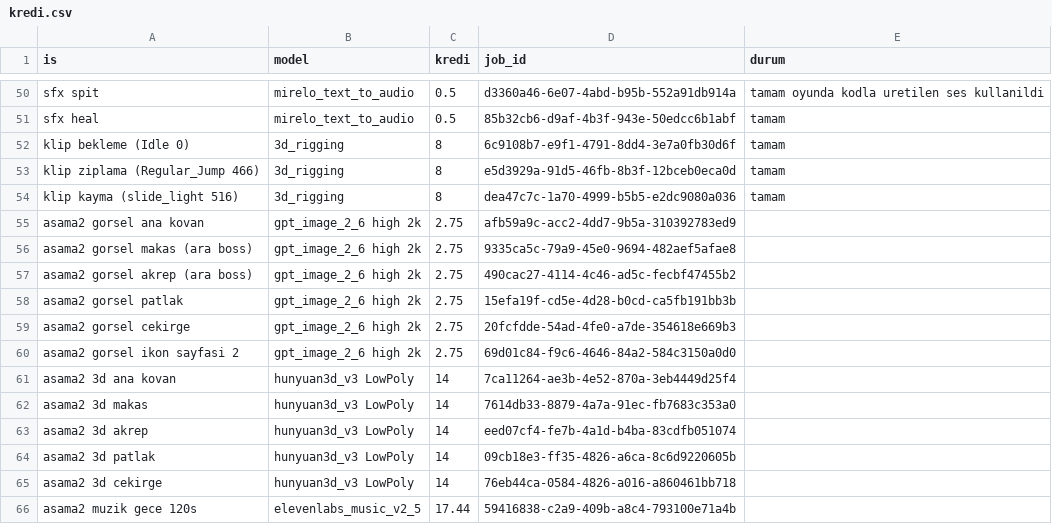
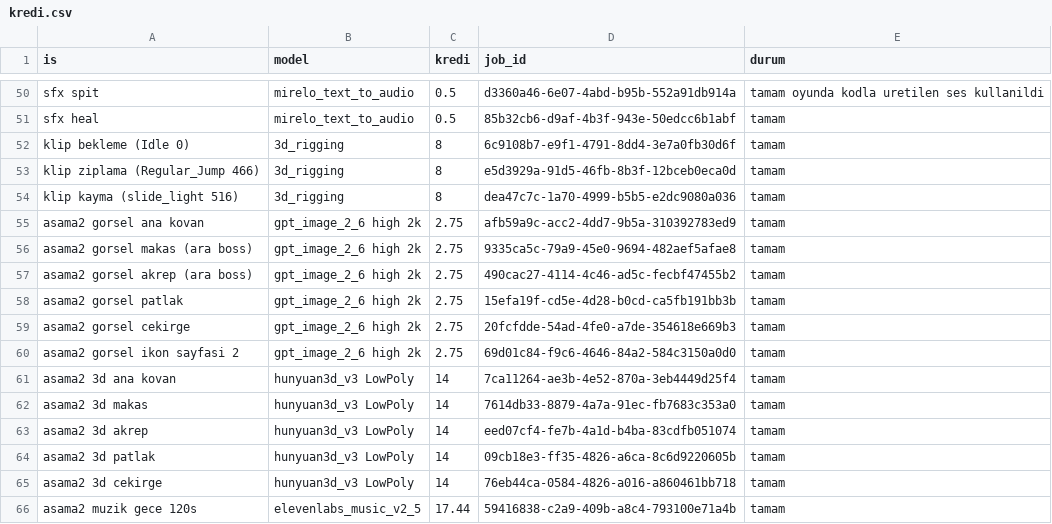
Before and after one commit to Sopwit/kovan-nobeti, a CSV file: kredi.csv, drawn as a sheet; only a part is shown, gaps mark what is left out.

```diff
--- a/kredi.csv
+++ b/kredi.csv
@@ -54,13 +54,13 @@ klip ziplama (Regular_Jump 466),3d_rigging,8,e5d3929a-91d5-46fb-8b3f-12bceb0eca0
 klip kayma (slide_light 516),3d_rigging,8,dea47c7c-1a70-4999-b5b5-e2dc9080a036,tamam
-asama2 gorsel ana kovan,gpt_image_2_6 high 2k,2.75,afb59a9c-acc2-4dd7-9b5a-310392783ed9,
-asama2 gorsel makas (ara boss),gpt_image_2_6 high 2k,2.75,9335ca5c-79a9-45e0-9694-482aef5afae8,
-asama2 gorsel akrep (ara boss),gpt_image_2_6 high 2k,2.75,490cac27-4114-4c46-ad5c-fecbf47455b2,
-asama2 gorsel patlak,gpt_image_2_6 high 2k,2.75,15efa19f-cd5e-4d28-b0cd-ca5fb191bb3b,
-asama2 gorsel cekirge,gpt_image_2_6 high 2k,2.75,20fcfdde-54ad-4fe0-a7de-354618e669b3,
-asama2 gorsel ikon sayfasi 2,gpt_image_2_6 high 2k,2.75,69d01c84-f9c6-4646-84a2-584c3150a0d0,
-asama2 3d ana kovan,hunyuan3d_v3 LowPoly,14,7ca11264-ae3b-4e52-870a-3eb4449d25f4,
-asama2 3d makas,hunyuan3d_v3 LowPoly,14,7614db33-8879-4a7a-91ec-fb7683c353a0,
-asama2 3d akrep,hunyuan3d_v3 LowPoly,14,eed07cf4-fe7b-4a1d-b4ba-83cdfb051074,
-asama2 3d patlak,hunyuan3d_v3 LowPoly,14,09cb18e3-ff35-4826-a6ca-8c6d9220605b,
-asama2 3d cekirge,hunyuan3d_v3 LowPoly,14,76eb44ca-0584-4826-a016-a860461bb718,
-asama2 muzik gece 120s,elevenlabs_music_v2_5,17.44,59416838-c2a9-409b-a8c4-793100e71a4b,
+asama2 gorsel ana kovan,gpt_image_2_6 high 2k,2.75,afb59a9c-acc2-4dd7-9b5a-310392783ed9,tamam
+asama2 gorsel makas (ara boss),gpt_image_2_6 high 2k,2.75,9335ca5c-79a9-45e0-9694-482aef5afae8,tamam
+asama2 gorsel akrep (ara boss),gpt_image_2_6 high 2k,2.75,490cac27-4114-4c46-ad5c-fecbf47455b2,tamam
+asama2 gorsel patlak,gpt_image_2_6 high 2k,2.75,15efa19f-cd5e-4d28-b0cd-ca5fb191bb3b,tamam
+asama2 gorsel cekirge,gpt_image_2_6 high 2k,2.75,20fcfdde-54ad-4fe0-a7de-354618e669b3,tamam
+asama2 gorsel ikon sayfasi 2,gpt_image_2_6 high 2k,2.75,69d01c84-f9c6-4646-84a2-584c3150a0d0,tamam
+asama2 3d ana kovan,hunyuan3d_v3 LowPoly,14,7ca11264-ae3b-4e52-870a-3eb4449d25f4,tamam
+asama2 3d makas,hunyuan3d_v3 LowPoly,14,7614db33-8879-4a7a-91ec-fb7683c353a0,tamam
+asama2 3d akrep,hunyuan3d_v3 LowPoly,14,eed07cf4-fe7b-4a1d-b4ba-83cdfb051074,tamam
+asama2 3d patlak,hunyuan3d_v3 LowPoly,14,09cb18e3-ff35-4826-a6ca-8c6d9220605b,tamam
+asama2 3d cekirge,hunyuan3d_v3 LowPoly,14,76eb44ca-0584-4826-a016-a860461bb718,tamam
+asama2 muzik gece 120s,elevenlabs_music_v2_5,17.44,59416838-c2a9-409b-a8c4-793100e71a4b,tamam
```
Also changed, not shown: 32 other files.
